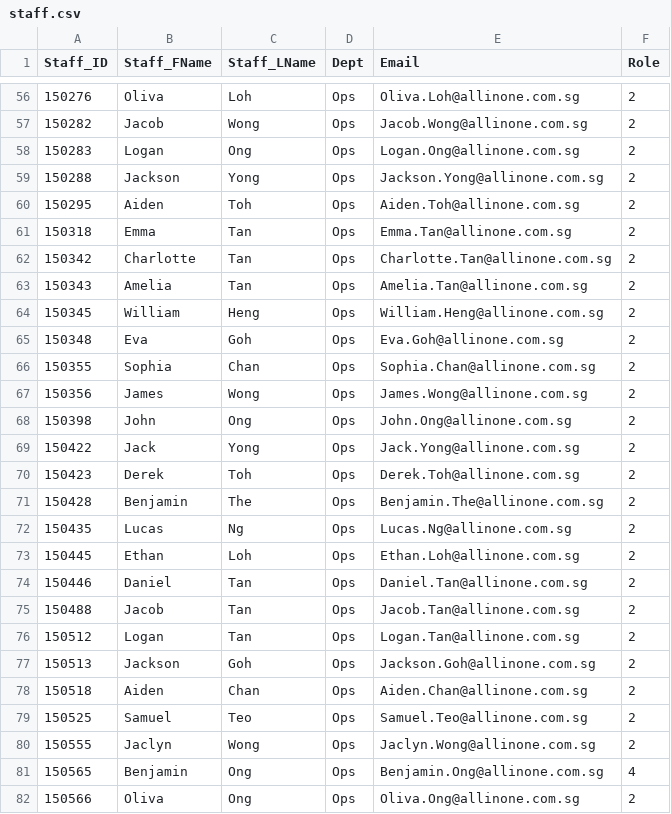
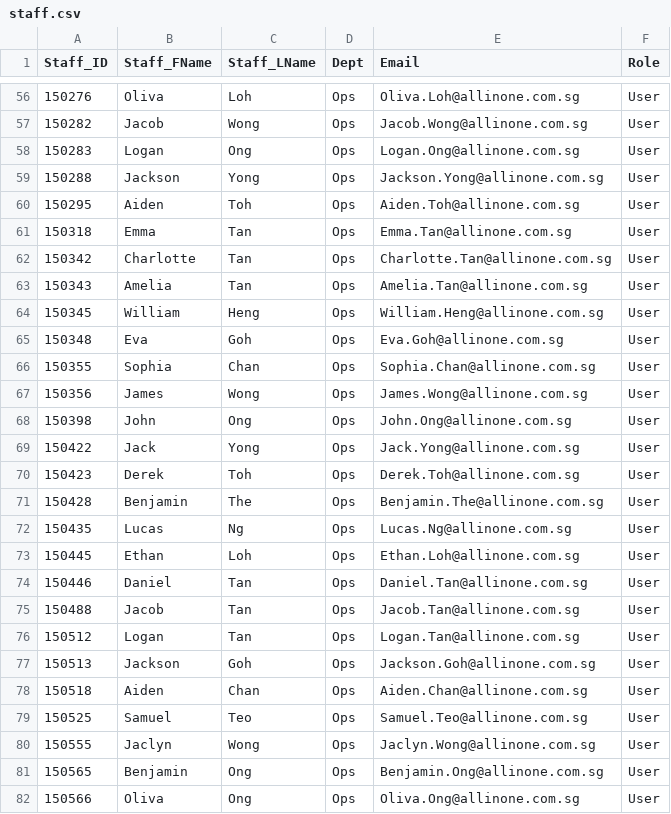
Before and after one commit to nataliechua/learning-journey-planning-system, a CSV file: database/RawData/staff.csv, drawn as a sheet; only a part is shown, gaps mark what is left out; the diff covers the shown part only.

Commit message:
updated sql script to combine user type table and staff table

```diff
--- a/database/RawData/staff.csv
+++ b/database/RawData/staff.csv
@@ -56,27 +56,27 @@ Staff_ID,Staff_FName,Staff_LName,Dept,Email,Role
-150276,Oliva,Loh,Ops,Oliva.Loh@allinone.com.sg,2
-150282,Jacob,Wong,Ops,Jacob.Wong@allinone.com.sg,2
-150283,Logan,Ong,Ops,Logan.Ong@allinone.com.sg,2
-150288,Jackson,Yong,Ops,Jackson.Yong@allinone.com.sg,2
-150295,Aiden,Toh,Ops,Aiden.Toh@allinone.com.sg,2
-150318,Emma,Tan,Ops,Emma.Tan@allinone.com.sg,2
-150342,Charlotte,Tan,Ops,Charlotte.Tan@allinone.com.sg,2
-150343,Amelia,Tan,Ops,Amelia.Tan@allinone.com.sg,2
-150345,William,Heng,Ops,William.Heng@allinone.com.sg,2
-150348,Eva,Goh,Ops,Eva.Goh@allinone.com.sg,2
-150355,Sophia,Chan,Ops,Sophia.Chan@allinone.com.sg,2
-150356,James,Wong,Ops,James.Wong@allinone.com.sg,2
-150398,John,Ong,Ops,John.Ong@allinone.com.sg,2
-150422,Jack,Yong,Ops,Jack.Yong@allinone.com.sg,2
-150423,Derek,Toh,Ops,Derek.Toh@allinone.com.sg,2
-150428,Benjamin,The,Ops,Benjamin.The@allinone.com.sg,2
-150435,Lucas,Ng,Ops,Lucas.Ng@allinone.com.sg,2
-150445,Ethan,Loh,Ops,Ethan.Loh@allinone.com.sg,2
-150446,Daniel,Tan,Ops,Daniel.Tan@allinone.com.sg,2
-150488,Jacob,Tan,Ops,Jacob.Tan@allinone.com.sg,2
-150512,Logan,Tan,Ops,Logan.Tan@allinone.com.sg,2
-150513,Jackson,Goh,Ops,Jackson.Goh@allinone.com.sg,2
-150518,Aiden,Chan,Ops,Aiden.Chan@allinone.com.sg,2
-150525,Samuel,Teo,Ops,Samuel.Teo@allinone.com.sg,2
-150555,Jaclyn,Wong,Ops,Jaclyn.Wong@allinone.com.sg,2
-150565,Benjamin,Ong,Ops,Benjamin.Ong@allinone.com.sg,4
-150566,Oliva,Ong,Ops,Oliva.Ong@allinone.com.sg,2
+150276,Oliva,Loh,Ops,Oliva.Loh@allinone.com.sg,User
+150282,Jacob,Wong,Ops,Jacob.Wong@allinone.com.sg,User
+150283,Logan,Ong,Ops,Logan.Ong@allinone.com.sg,User
+150288,Jackson,Yong,Ops,Jackson.Yong@allinone.com.sg,User
+150295,Aiden,Toh,Ops,Aiden.Toh@allinone.com.sg,User
+150318,Emma,Tan,Ops,Emma.Tan@allinone.com.sg,User
+150342,Charlotte,Tan,Ops,Charlotte.Tan@allinone.com.sg,User
+150343,Amelia,Tan,Ops,Amelia.Tan@allinone.com.sg,User
+150345,William,Heng,Ops,William.Heng@allinone.com.sg,User
+150348,Eva,Goh,Ops,Eva.Goh@allinone.com.sg,User
+150355,Sophia,Chan,Ops,Sophia.Chan@allinone.com.sg,User
+150356,James,Wong,Ops,James.Wong@allinone.com.sg,User
+150398,John,Ong,Ops,John.Ong@allinone.com.sg,User
+150422,Jack,Yong,Ops,Jack.Yong@allinone.com.sg,User
+150423,Derek,Toh,Ops,Derek.Toh@allinone.com.sg,User
+150428,Benjamin,The,Ops,Benjamin.The@allinone.com.sg,User
+150435,Lucas,Ng,Ops,Lucas.Ng@allinone.com.sg,User
+150445,Ethan,Loh,Ops,Ethan.Loh@allinone.com.sg,User
+150446,Daniel,Tan,Ops,Daniel.Tan@allinone.com.sg,User
+150488,Jacob,Tan,Ops,Jacob.Tan@allinone.com.sg,User
+150512,Logan,Tan,Ops,Logan.Tan@allinone.com.sg,User
+150513,Jackson,Goh,Ops,Jackson.Goh@allinone.com.sg,User
+150518,Aiden,Chan,Ops,Aiden.Chan@allinone.com.sg,User
+150525,Samuel,Teo,Ops,Samuel.Teo@allinone.com.sg,User
+150555,Jaclyn,Wong,Ops,Jaclyn.Wong@allinone.com.sg,User
+150565,Benjamin,Ong,Ops,Benjamin.Ong@allinone.com.sg,User
+150566,Oliva,Ong,Ops,Oliva.Ong@allinone.com.sg,User
```
Also changed, not shown: 116 edited cells elsewhere in this file, 1 other file.
